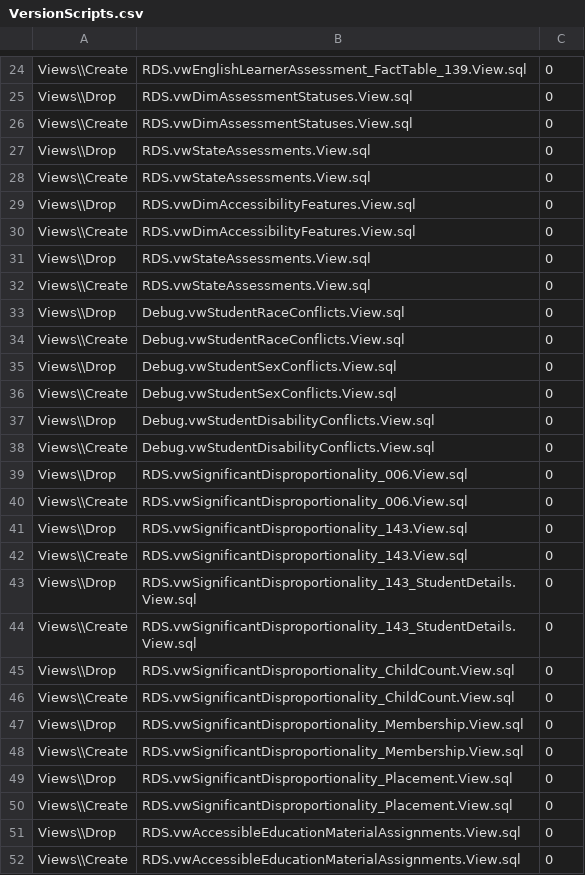
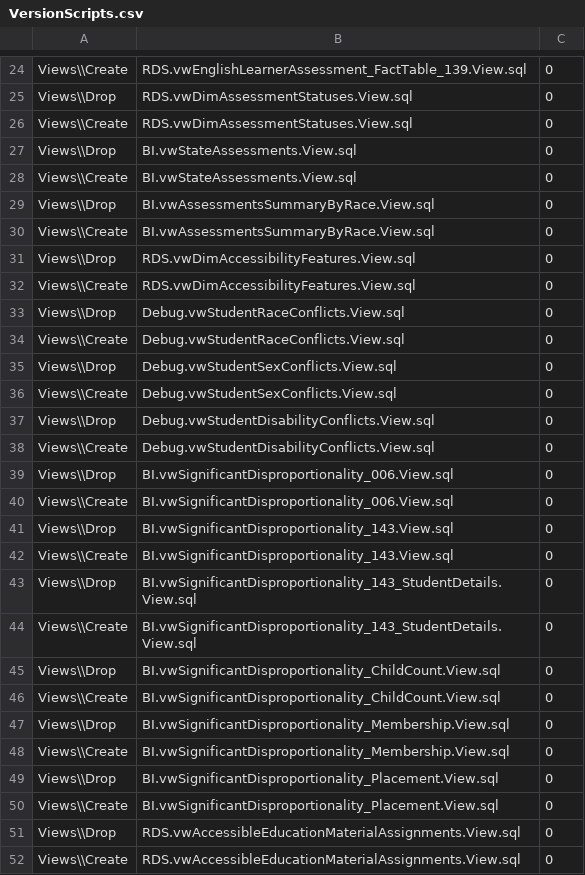
Before and after one commit to CEDS-Collaborative-Exchange/Generate, a CSV file: generate.web/DatabaseScripts/VersionUpdates/14.1_prerelease/VersionScripts.csv, drawn as a sheet; only a part is shown, gaps mark what is left out.

Commit message:
quick cleanup and BI views

```diff
--- a/generate.web/DatabaseScripts/VersionUpdates/14.1_prerelease/VersionScripts.csv
+++ b/generate.web/DatabaseScripts/VersionUpdates/14.1_prerelease/VersionScripts.csv
@@ -26,8 +26,8 @@ Views\\Drop,RDS.vwDimAssessmentStatuses.View.sql,0
 Views\\Create,RDS.vwDimAssessmentStatuses.View.sql,0
-Views\\Drop,RDS.vwStateAssessments.View.sql,0
-Views\\Create,RDS.vwStateAssessments.View.sql,0
+Views\\Drop,BI.vwStateAssessments.View.sql,0
+Views\\Create,BI.vwStateAssessments.View.sql,0
+Views\\Drop,BI.vwAssessmentsSummaryByRace.View.sql,0
+Views\\Create,BI.vwAssessmentsSummaryByRace.View.sql,0
 Views\\Drop,RDS.vwDimAccessibilityFeatures.View.sql,0
 Views\\Create,RDS.vwDimAccessibilityFeatures.View.sql,0
-Views\\Drop,RDS.vwStateAssessments.View.sql,0
-Views\\Create,RDS.vwStateAssessments.View.sql,0
 Views\\Drop,Debug.vwStudentRaceConflicts.View.sql,0
@@ -38,14 +38,14 @@ Views\\Drop,Debug.vwStudentDisabilityConflicts.View.sql,0
 Views\\Create,Debug.vwStudentDisabilityConflicts.View.sql,0
-Views\\Drop,RDS.vwSignificantDisproportionality_006.View.sql,0
-Views\\Create,RDS.vwSignificantDisproportionality_006.View.sql,0
-Views\\Drop,RDS.vwSignificantDisproportionality_143.View.sql,0
-Views\\Create,RDS.vwSignificantDisproportionality_143.View.sql,0
-Views\\Drop,RDS.vwSignificantDisproportionality_143_StudentDetails.View.sql,0
-Views\\Create,RDS.vwSignificantDisproportionality_143_StudentDetails.View.sql,0
-Views\\Drop,RDS.vwSignificantDisproportionality_ChildCount.View.sql,0
-Views\\Create,RDS.vwSignificantDisproportionality_ChildCount.View.sql,0
-Views\\Drop,RDS.vwSignificantDisproportionality_Membership.View.sql,0
-Views\\Create,RDS.vwSignificantDisproportionality_Membership.View.sql,0
-Views\\Drop,RDS.vwSignificantDisproportionality_Placement.View.sql,0
-Views\\Create,RDS.vwSignificantDisproportionality_Placement.View.sql,0
+Views\\Drop,BI.vwSignificantDisproportionality_006.View.sql,0
+Views\\Create,BI.vwSignificantDisproportionality_006.View.sql,0
+Views\\Drop,BI.vwSignificantDisproportionality_143.View.sql,0
+Views\\Create,BI.vwSignificantDisproportionality_143.View.sql,0
+Views\\Drop,BI.vwSignificantDisproportionality_143_StudentDetails.View.sql,0
+Views\\Create,BI.vwSignificantDisproportionality_143_StudentDetails.View.sql,0
+Views\\Drop,BI.vwSignificantDisproportionality_ChildCount.View.sql,0
+Views\\Create,BI.vwSignificantDisproportionality_ChildCount.View.sql,0
+Views\\Drop,BI.vwSignificantDisproportionality_Membership.View.sql,0
+Views\\Create,BI.vwSignificantDisproportionality_Membership.View.sql,0
+Views\\Drop,BI.vwSignificantDisproportionality_Placement.View.sql,0
+Views\\Create,BI.vwSignificantDisproportionality_Placement.View.sql,0
 Views\\Drop,RDS.vwAccessibleEducationMaterialAssignments.View.sql,0
```
Also changed, not shown: 28 other files.
